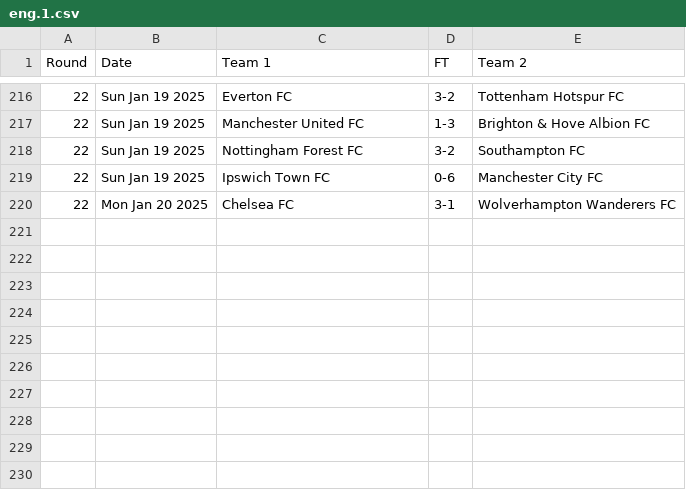
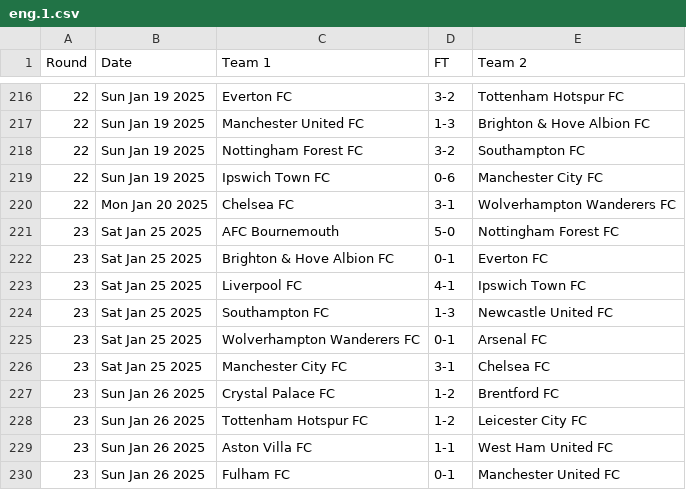
Before and after one commit to nickfraser/england, a CSV file: 2020s/2024-25/eng.1.csv, drawn as a sheet; only a part is shown, gaps mark what is left out.

Commit message:
[2024-25] Updated results to 2025-01-26

```diff
--- a/2020s/2024-25/eng.1.csv
+++ b/2020s/2024-25/eng.1.csv
@@ -220 +220,11 @@ Round,Date,Team 1,FT,Team 2
 22,Mon Jan 20 2025,Chelsea FC,3-1,Wolverhampton Wanderers FC
+23,Sat Jan 25 2025,AFC Bournemouth,5-0,Nottingham Forest FC
+23,Sat Jan 25 2025,Brighton & Hove Albion FC,0-1,Everton FC
+23,Sat Jan 25 2025,Liverpool FC,4-1,Ipswich Town FC
+23,Sat Jan 25 2025,Southampton FC,1-3,Newcastle United FC
+23,Sat Jan 25 2025,Wolverhampton Wanderers FC,0-1,Arsenal FC
+23,Sat Jan 25 2025,Manchester City FC,3-1,Chelsea FC
+23,Sun Jan 26 2025,Crystal Palace FC,1-2,Brentford FC
+23,Sun Jan 26 2025,Tottenham Hotspur FC,1-2,Leicester City FC
+23,Sun Jan 26 2025,Aston Villa FC,1-1,West Ham United FC
+23,Sun Jan 26 2025,Fulham FC,0-1,Manchester United FC
```
